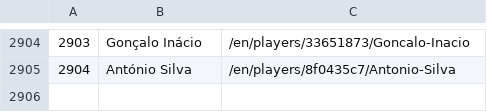
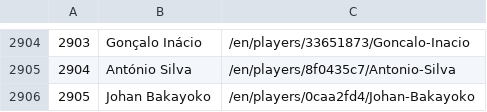
Before and after one commit to Ignaciol0/Code, a CSV file: resources/NAME_DB.csv, drawn as a sheet; only a part is shown, gaps mark what is left out; the diff names each change by its address in the sheet, - before the commit and + after, or states it on an @@ line.

```diff
--- a/resources/NAME_DB.csv
+++ b/resources/NAME_DB.csv
+row 2906: 2905 | Johan Bakayoko | /en/players/0caa2fd4/Johan-Bakayoko
```
Also changed, not shown: 37 other files.
